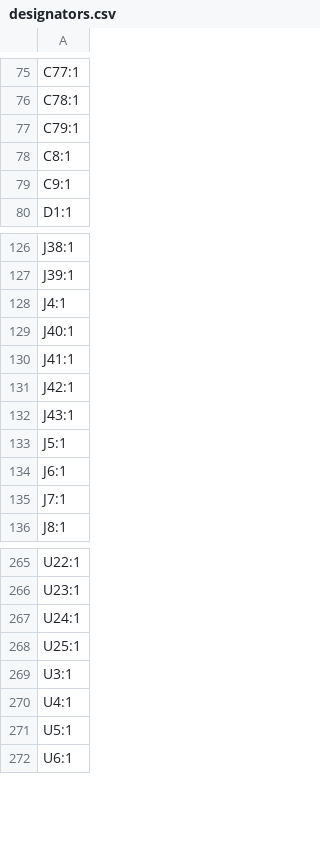
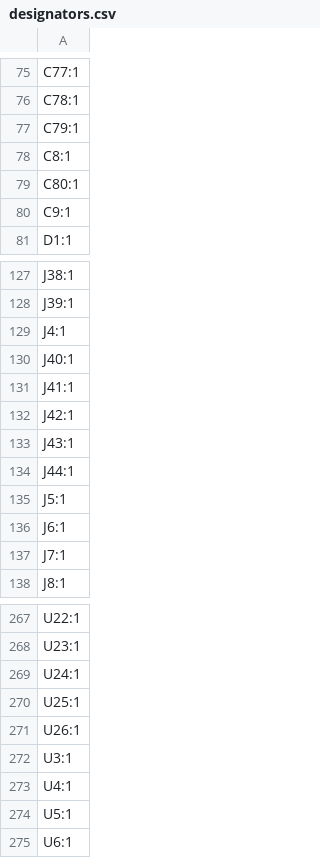
Before and after one commit to jaytektas/grblHAL_CNC, a CSV file: production/designators.csv, drawn as a sheet; only a part is shown, gaps mark what is left out; the diff names each change by its address in the sheet, - before the commit and + after, or states it on an @@ line.

```diff
--- a/production/designators.csv
+++ b/production/designators.csv
+row 79: C80:1
+row 134: J44:1
+row 271: U26:1
```
Also changed, not shown: production/bom.csv, production/positions.csv, 5 other files.
